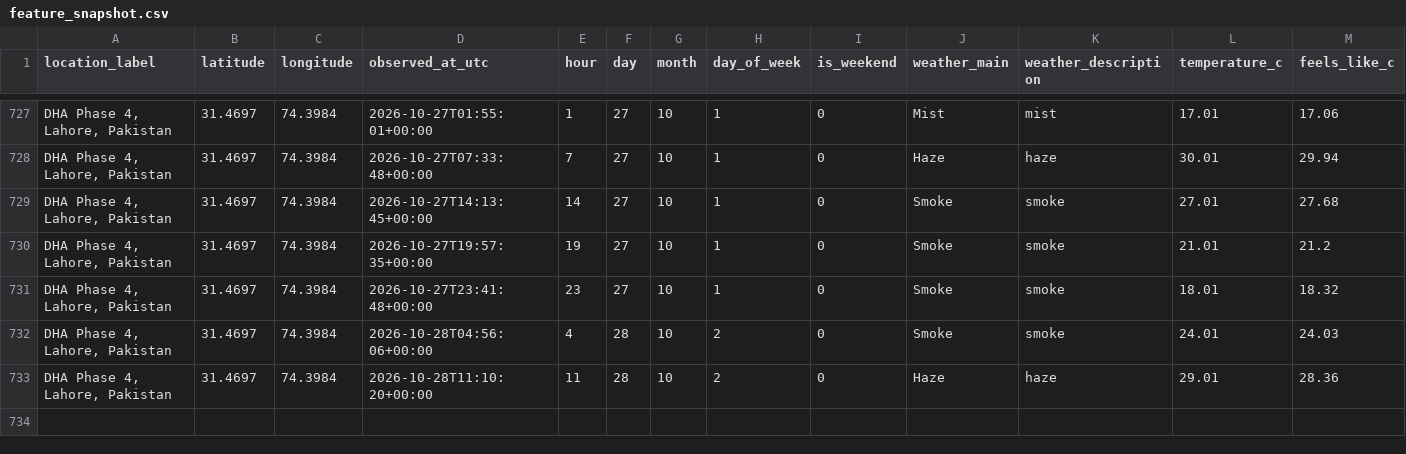
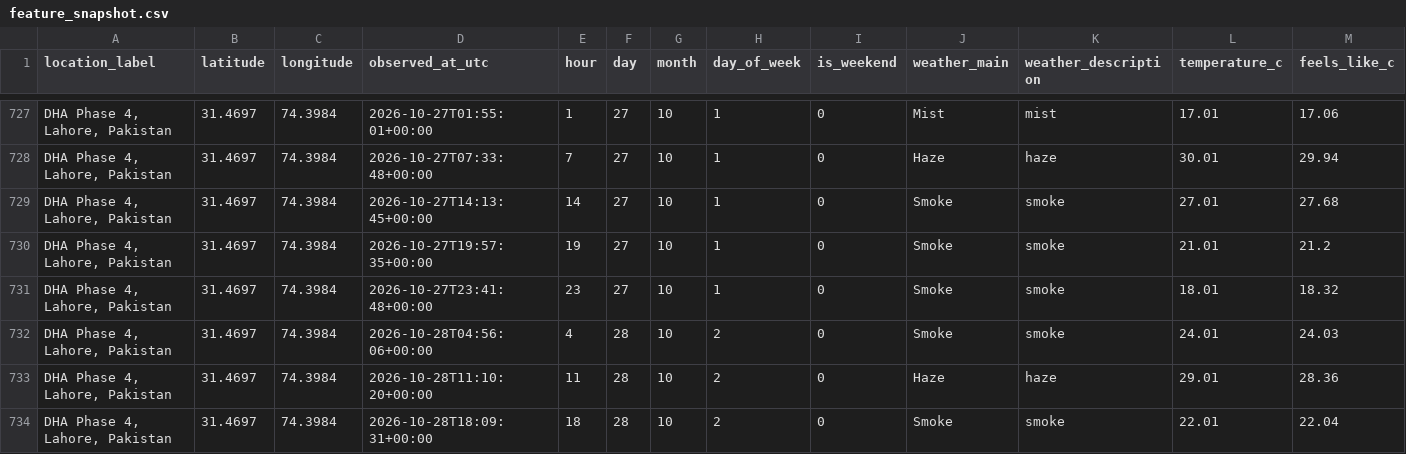
Before and after one commit to Syed-Muslim-19/AQI-Prediction-10Pearl, a CSV file: data/processed/feature_snapshot.csv, drawn as a sheet; only a part is shown, gaps mark what is left out; rows hold the shown columns only; the diff names each change by its address in the sheet, - before the commit and + after, or states it on an @@ line.

```diff
--- a/data/processed/feature_snapshot.csv
+++ b/data/processed/feature_snapshot.csv
+row 734: DHA Phase 4, Lahore, Pakistan | 31.4697 | 74.3984 | 2026-10-28T18:09:31+00:00 | 18 | 28 | 10 | 2 | 0 | Smoke | smoke | 22.01 | 22.04
```
Also changed, not shown: data/feature_store/aqi_feature_table.csv.
